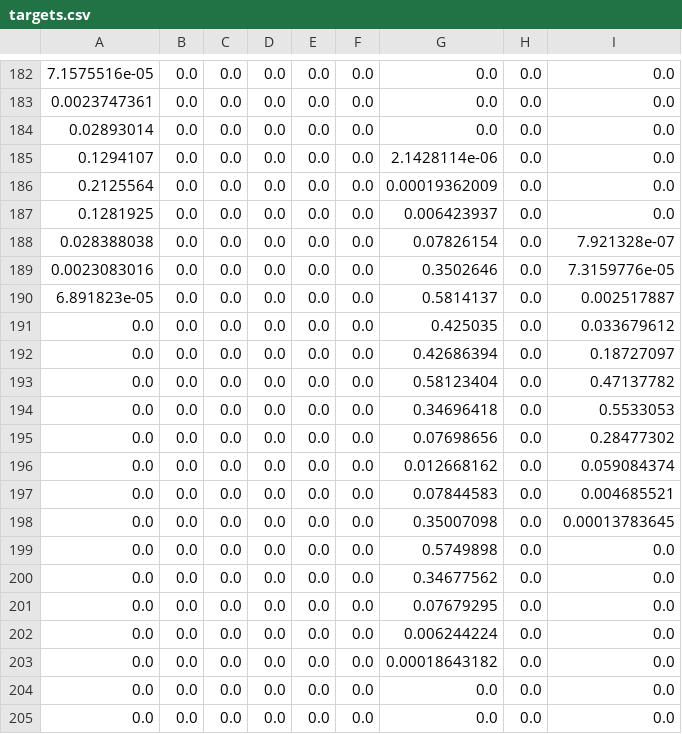
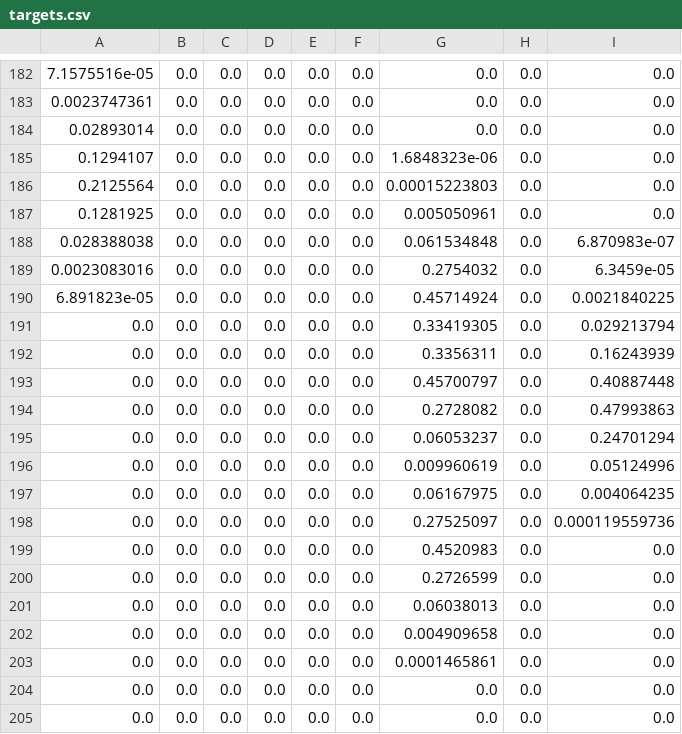
Before and after one commit to JankowskiDaniel/Neural-Deep-Retina, a CSV file: sindy/compare_models/targets.csv, drawn as a sheet; only a part is shown, gaps mark what is left out; the diff covers the shown part only.

```diff
--- a/sindy/compare_models/targets.csv
+++ b/sindy/compare_models/targets.csv
@@ -184,21 +184,21 @@
 0.02893014,0.0,0.0,0.0,0.0,0.0,0.0,0.0,0.0
-0.1294107,0.0,0.0,0.0,0.0,0.0,2.1428114e-06,0.0,0.0
-0.2125564,0.0,0.0,0.0,0.0,0.0,0.00019362009,0.0,0.0
-0.1281925,0.0,0.0,0.0,0.0,0.0,0.006423937,0.0,0.0
-0.028388038,0.0,0.0,0.0,0.0,0.0,0.07826154,0.0,7.921328e-07
-0.0023083016,0.0,0.0,0.0,0.0,0.0,0.3502646,0.0,7.3159776e-05
-6.891823e-05,0.0,0.0,0.0,0.0,0.0,0.5814137,0.0,0.002517887
-0.0,0.0,0.0,0.0,0.0,0.0,0.425035,0.0,0.033679612
-0.0,0.0,0.0,0.0,0.0,0.0,0.42686394,0.0,0.18727097
-0.0,0.0,0.0,0.0,0.0,0.0,0.58123404,0.0,0.47137782
-0.0,0.0,0.0,0.0,0.0,0.0,0.34696418,0.0,0.5533053
-0.0,0.0,0.0,0.0,0.0,0.0,0.07698656,0.0,0.28477302
-0.0,0.0,0.0,0.0,0.0,0.0,0.012668162,0.0,0.059084374
-0.0,0.0,0.0,0.0,0.0,0.0,0.07844583,0.0,0.004685521
-0.0,0.0,0.0,0.0,0.0,0.0,0.35007098,0.0,0.00013783645
-0.0,0.0,0.0,0.0,0.0,0.0,0.5749898,0.0,0.0
-0.0,0.0,0.0,0.0,0.0,0.0,0.34677562,0.0,0.0
-0.0,0.0,0.0,0.0,0.0,0.0,0.07679295,0.0,0.0
-0.0,0.0,0.0,0.0,0.0,0.0,0.006244224,0.0,0.0
-0.0,0.0,0.0,0.0,0.0,0.0,0.00018643182,0.0,0.0
+0.1294107,0.0,0.0,0.0,0.0,0.0,1.6848323e-06,0.0,0.0
+0.2125564,0.0,0.0,0.0,0.0,0.0,0.00015223803,0.0,0.0
+0.1281925,0.0,0.0,0.0,0.0,0.0,0.005050961,0.0,0.0
+0.028388038,0.0,0.0,0.0,0.0,0.0,0.061534848,0.0,6.870983e-07
+0.0023083016,0.0,0.0,0.0,0.0,0.0,0.2754032,0.0,6.3459e-05
+6.891823e-05,0.0,0.0,0.0,0.0,0.0,0.45714924,0.0,0.0021840225
+0.0,0.0,0.0,0.0,0.0,0.0,0.33419305,0.0,0.029213794
+0.0,0.0,0.0,0.0,0.0,0.0,0.3356311,0.0,0.16243939
+0.0,0.0,0.0,0.0,0.0,0.0,0.45700797,0.0,0.40887448
+0.0,0.0,0.0,0.0,0.0,0.0,0.2728082,0.0,0.47993863
+0.0,0.0,0.0,0.0,0.0,0.0,0.06053237,0.0,0.24701294
+0.0,0.0,0.0,0.0,0.0,0.0,0.009960619,0.0,0.05124996
+0.0,0.0,0.0,0.0,0.0,0.0,0.06167975,0.0,0.004064235
+0.0,0.0,0.0,0.0,0.0,0.0,0.27525097,0.0,0.000119559736
+0.0,0.0,0.0,0.0,0.0,0.0,0.4520983,0.0,0.0
+0.0,0.0,0.0,0.0,0.0,0.0,0.2726599,0.0,0.0
+0.0,0.0,0.0,0.0,0.0,0.0,0.06038013,0.0,0.0
+0.0,0.0,0.0,0.0,0.0,0.0,0.004909658,0.0,0.0
+0.0,0.0,0.0,0.0,0.0,0.0,0.0001465861,0.0,0.0
 0.0,0.0,0.0,0.0,0.0,0.0,0.0,0.0,0.0
```
Also changed, not shown: 124 edited cells elsewhere in this file, 7 other files.
